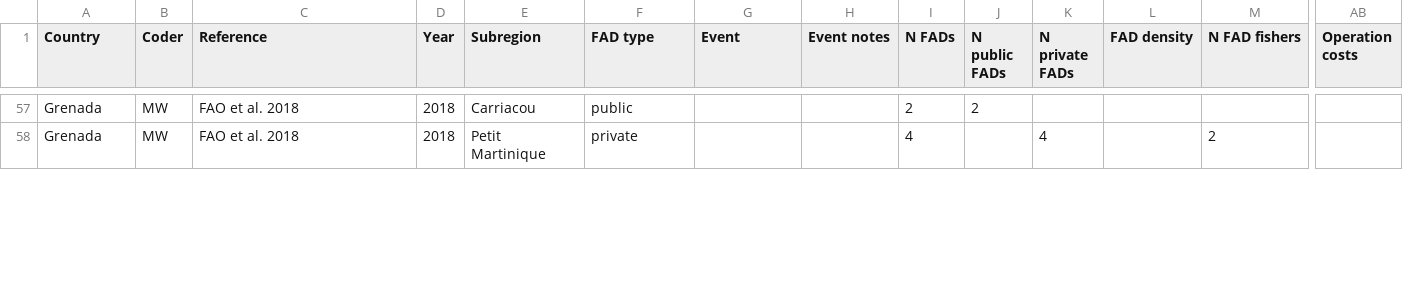
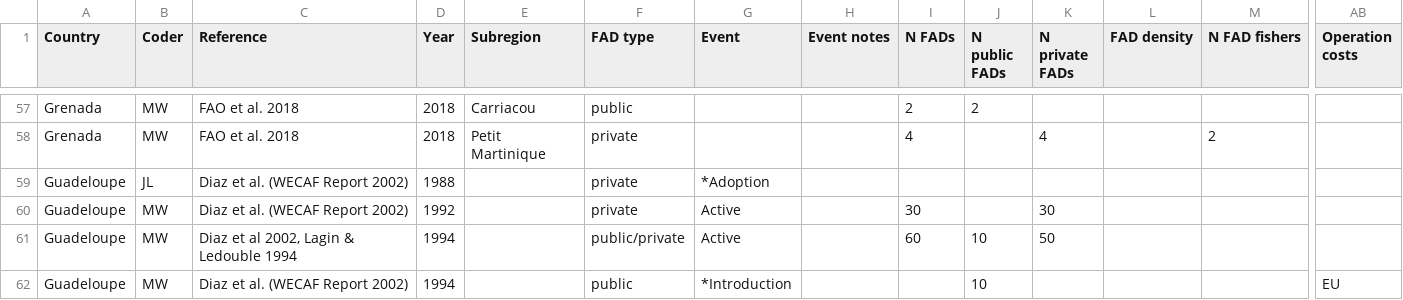
Before and after one commit to jcvdav/kuni_fads, a CSV file: raw_data/Country_level_data.csv, drawn as a sheet; only a part is shown, gaps mark what is left out; rows hold the shown columns only; the diff covers the shown part only; the diff names each change by its address in the sheet, - before the commit and + after, or states it on an @@ line.

Commit message:
adding country level social data from mariculture paper

```diff
--- a/raw_data/Country_level_data.csv
+++ b/raw_data/Country_level_data.csv
+row 59: Guadeloupe | JL | Diaz et al. (WECAF Report 2002) | 1988 |  | private | *Adoption
+row 60: Guadeloupe | MW | Diaz et al. (WECAF Report 2002) | 1992 |  | private | Active |  | 30 |  | 30
+row 61: Guadeloupe | MW | Diaz et al 2002, Lagin & Ledouble 1994 | 1994 |  | public/private | Active |  | 60 | 10 | 50
+row 62: Guadeloupe | MW | Diaz et al. (WECAF Report 2002) | 1994 |  | public | *Introduction |  |  | 10 |  |  |  | EU
```
Also changed, not shown: 4 added rows and 15 edited cells elsewhere in this file, 8 other files.
